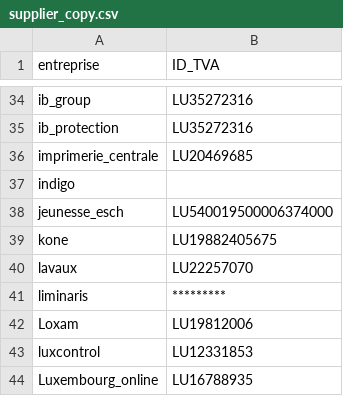
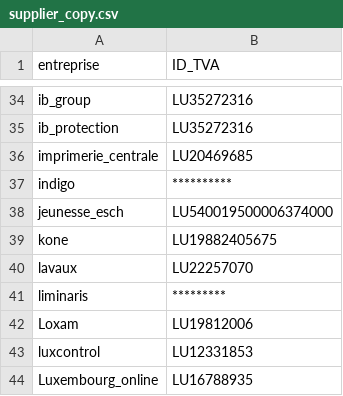
Before and after one commit to hf2503/invoice-ocr-classifier, a CSV file: data/supplier_copy.csv, drawn as a sheet; only a part is shown, gaps mark what is left out.

Commit message:
maj supplier

```diff
--- a/data/supplier_copy.csv
+++ b/data/supplier_copy.csv
@@ -36,3 +36,3 @@ ib_protection,LU35272316
 imprimerie_centrale,LU20469685
-indigo,
+indigo,**********
 jeunesse_esch,LU540019500006374000
```
